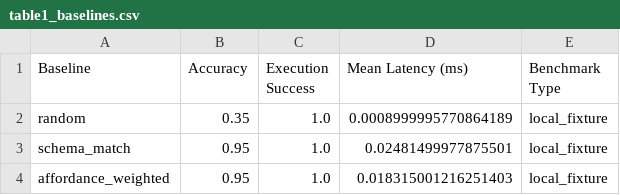
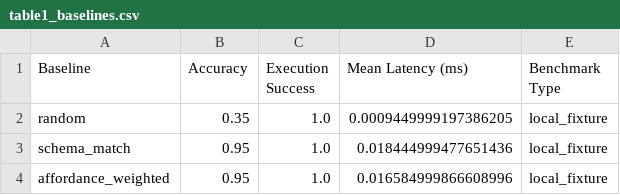
Before and after one commit to q2805187159/scf-agent-papers, a CSV file: papers/paper4-efe-tool-selection/evidence/table1_baselines.csv, drawn as a sheet.

```diff
--- a/papers/paper4-efe-tool-selection/evidence/table1_baselines.csv
+++ b/papers/paper4-efe-tool-selection/evidence/table1_baselines.csv
@@ -1,4 +1,4 @@
 Baseline,Accuracy,Execution Success,Mean Latency (ms),Benchmark Type
-random,0.35,1.0,0.0008999995770864189,local_fixture
-schema_match,0.95,1.0,0.02481499977875501,local_fixture
-affordance_weighted,0.95,1.0,0.018315001216251403,local_fixture
+random,0.35,1.0,0.0009449999197386205,local_fixture
+schema_match,0.95,1.0,0.018444999477651436,local_fixture
+affordance_weighted,0.95,1.0,0.016584999866608996,local_fixture
```
Also changed, not shown: papers/paper4-efe-tool-selection/evidence/table3_long_trace.csv, 15 other files.
